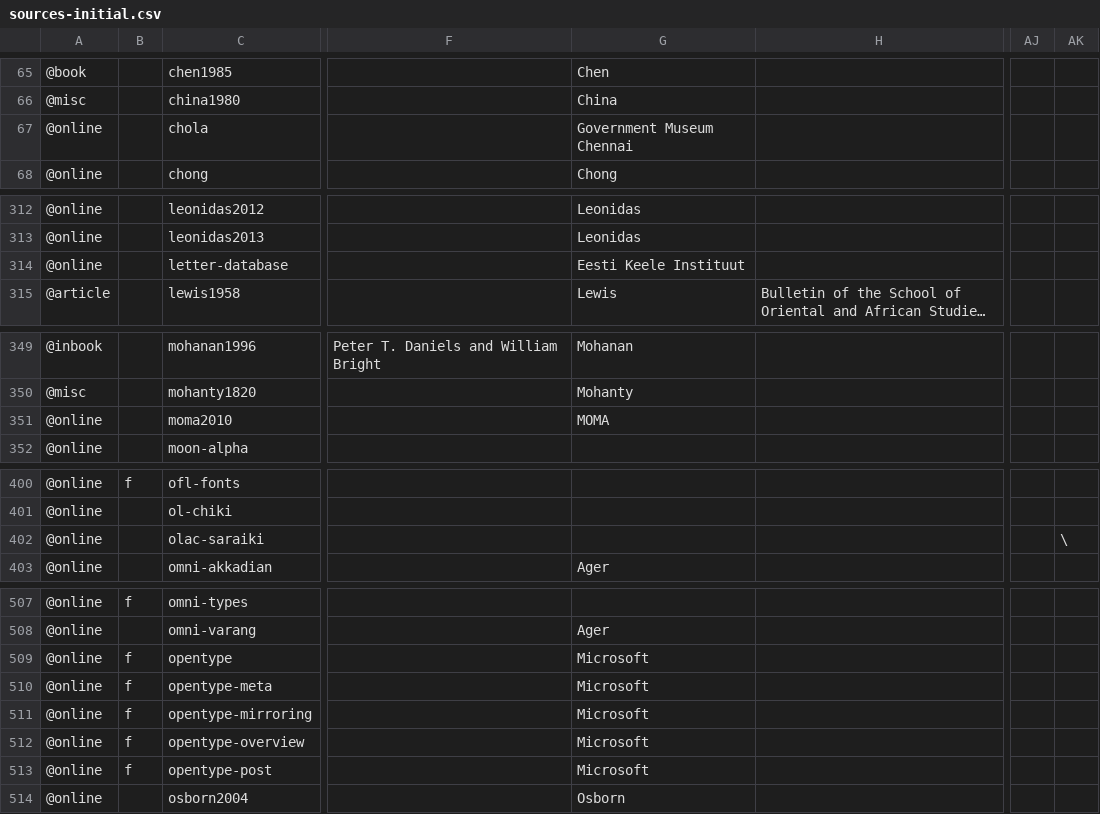
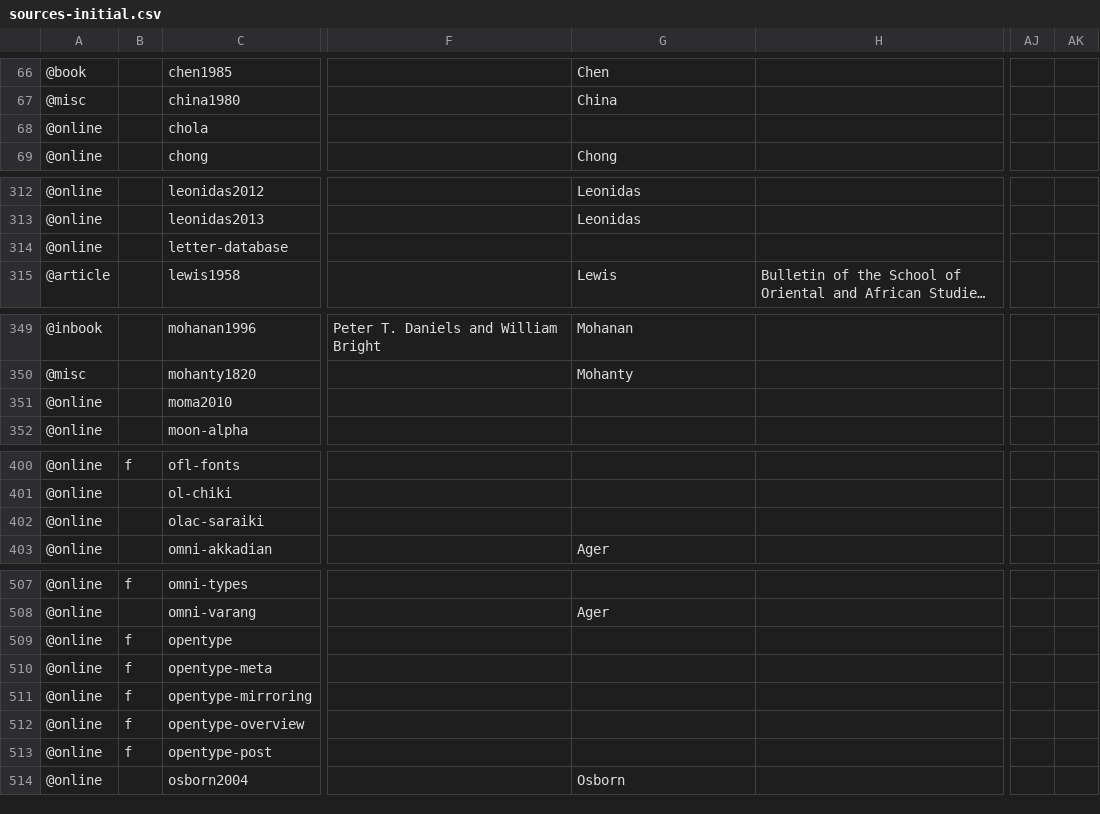
Before and after one commit to silnrsi/wstr, a CSV file: src/data/sources-initial.csv, drawn as a sheet; only a part is shown, gaps mark what is left out; long unchanged cells end in …; addresses are those after the commit; the diff covers the shown part only; the diff names each change by its address in the sheet, - before the commit and + after, or states it on an @@ line.

```diff
--- a/src/data/sources-initial.csv
+++ b/src/data/sources-initial.csv
-G68: Government Museum Chennai
+G68: (empty)
-G314: Eesti Keele Instituut
+G314: (empty)
-G351: MOMA
+G351: (empty)
-AK402: \
+AK402: (empty)
-G509:G513: Microsoft
+G509:G513: (empty)
```
Also changed, not shown: 1 moved row and 29 edited cells elsewhere in this file, 1 other file.
